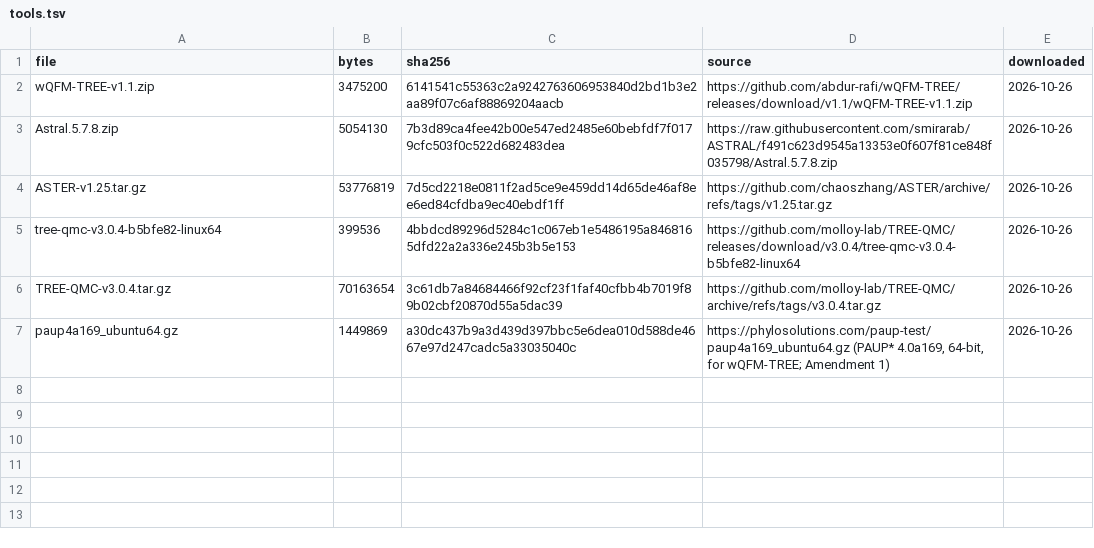
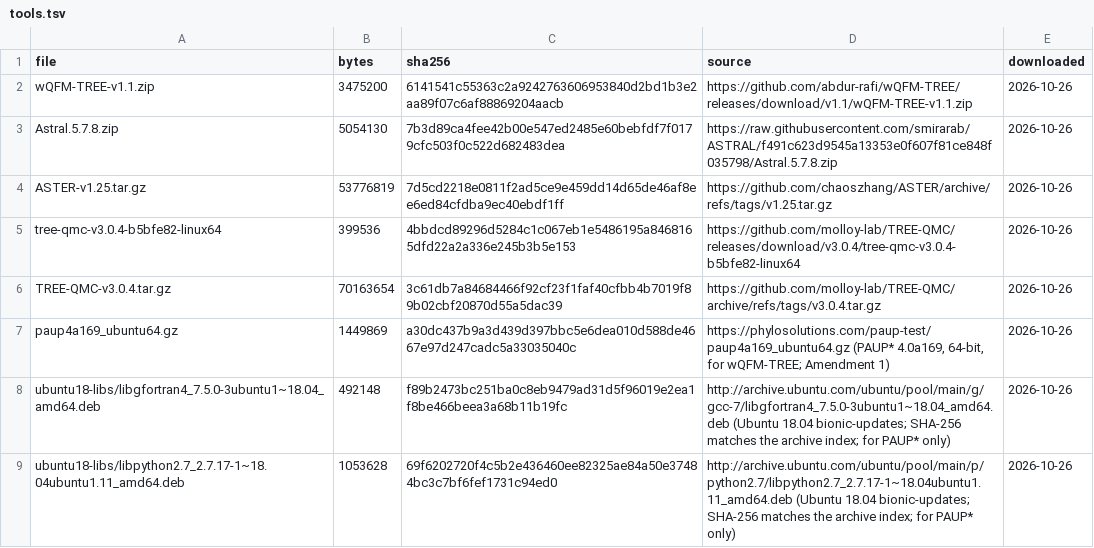
Before and after one commit to the-sudipta/wqfm-rs, a TSV file: bench/tools.tsv, drawn as a sheet.

Commit message:
🐛 Fix : I make wQFM-TREE run under WSL1 with the 64-bit PAUP*
What: setup_tools.sh installs the 64-bit PAUP* 4.0a169 for wQFM-TREE
with the two libraries it needs from Ubuntu 18.04 (kept in the tool
folder) and a wrapper that strips majority-rule frequency labels from
the consensus trees; tools.tsv records both library packages; Amendment
1 item 3 describes all of it.

Why: wQFM-TREE's bundled PAUP* is 32-bit, which WSL1 cannot run, so
every wQFM-TREE run would have failed for a reason unrelated to the
method. The 64-bit build needs libgfortran.so.4 and libpython2.7, which
Ubuntu 24.04 no longer ships, and it writes inner-node labels that
wQFM-TREE's Java parser rejects.

How: the libraries come from the official Ubuntu 18.04 packages, checked
against the archive's SHA-256, unpacked with dpkg-deb into the tool
folder and seen through LD_LIBRARY_PATH by PAUP* only; nothing is
installed system-wide. After PAUP* exits, the wrapper removes the numeric
labels after ")" in the tree files named in PAUP*'s command file. On
wQFM-TREE's own test data, the consensus tree and the species tree are
now identical to the outputs its authors ship.

```diff
--- a/bench/tools.tsv
+++ b/bench/tools.tsv
@@ -7 +7,3 @@ TREE-QMC-v3.0.4.tar.gz	70163654	3c61db7a84684466f92cf23f1faf40cfbb4b7019f89b02cb
 paup4a169_ubuntu64.gz	1449869	a30dc437b9a3d439d397bbc5e6dea010d588de4667e97d247cadc5a33035040c	https://phylosolutions.com/paup-test/paup4a169_ubuntu64.gz (PAUP* 4.0a169, 64-bit, for wQFM-TREE; Amendment 1)	2026-10-26
+ubuntu18-libs/libgfortran4_7.5.0-3ubuntu1~18.04_amd64.deb	492148	f89b2473bc251ba0c8eb9479ad31d5f96019e2ea1f8be466beea3a68b11b19fc	http://archive.ubuntu.com/ubuntu/pool/main/g/gcc-7/libgfortran4_7.5.0-3ubuntu1~18.04_amd64.deb (Ubuntu 18.04 bionic-updates; SHA-256 matches the archive index; for PAUP* only)	2026-10-26
+ubuntu18-libs/libpython2.7_2.7.17-1~18.04ubuntu1.11_amd64.deb	1053628	69f6202720f4c5b2e436460ee82325ae84a50e37484bc3c7bf6fef1731c94ed0	http://archive.ubuntu.com/ubuntu/pool/main/p/python2.7/libpython2.7_2.7.17-1~18.04ubuntu1.11_amd64.deb (Ubuntu 18.04 bionic-updates; SHA-256 matches the archive index; for PAUP* only)	2026-10-26
```
Also changed, not shown: 2 other files.
